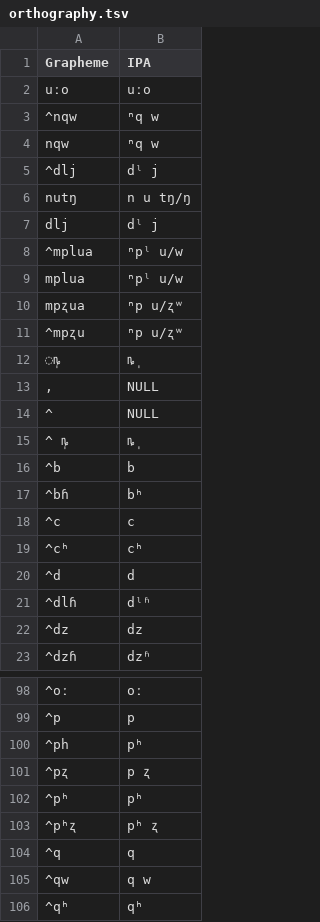
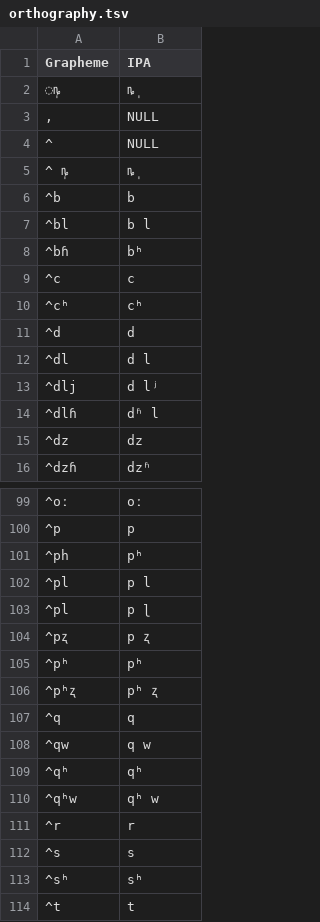
Before and after one commit to lexibank/chenhmongmien, a TSV file: etc/orthography.tsv, drawn as a sheet; only a part is shown, gaps mark what is left out; the shorter side is filled out with more unchanged rows; the diff covers the shown part only.

Commit message:
update ortho

```diff
--- a/etc/orthography.tsv
+++ b/etc/orthography.tsv
@@ -1,12 +1,2 @@
 Grapheme	IPA
-uːo	uːo
-^nqw	ⁿq w
-nqw	ⁿq w
-^dlj	dˡ j
-nutŋ	n u tŋ/ŋ
-dlj	dˡ j
-^mplua	ⁿpˡ u/w
-mplua	ⁿpˡ u/w
-mpʐua	ⁿp u/ʐʷ
-^mpʐu	ⁿp u/ʐʷ
  ̩ȵ	ȵ̩
@@ -16,2 +6,3 @@ mpʐua	ⁿp u/ʐʷ
 ^b	b
+^bl	b l
 ^bɦ	bʰ
@@ -20,3 +11,5 @@ mpʐua	ⁿp u/ʐʷ
 ^d	d
-^dlɦ	dˡʱ
+^dl	d l
+^dlj	d lʲ
+^dlɦ	dʱ l
 ^dz	dz
@@ -100,2 +101,4 @@ mpʐua	ⁿp u/ʐʷ
 ^ph	pʰ
+^pl	p l
+^pl	p ɭ
 ^pʐ	p ʐ
```
Also changed, not shown: 24 added rows, 13 moved rows and 7 edited cells elsewhere in this file, 3 other files.
